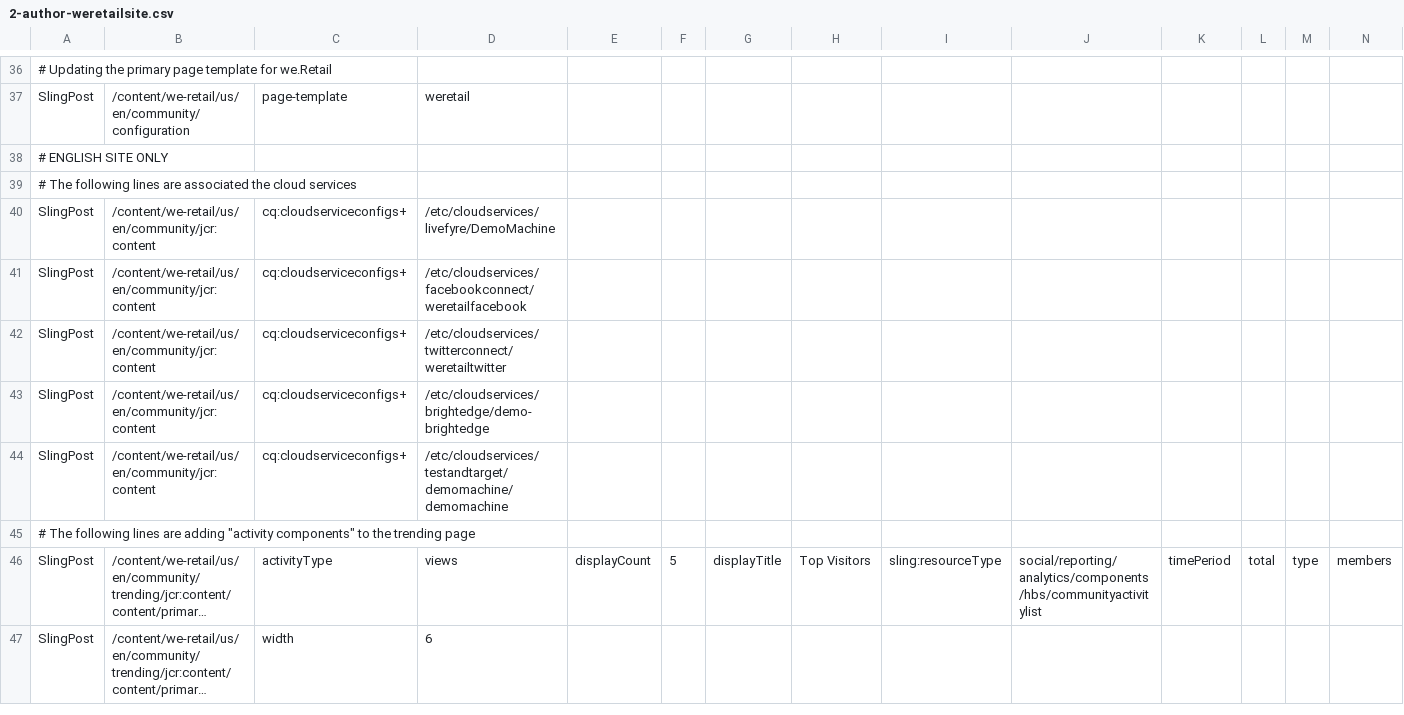
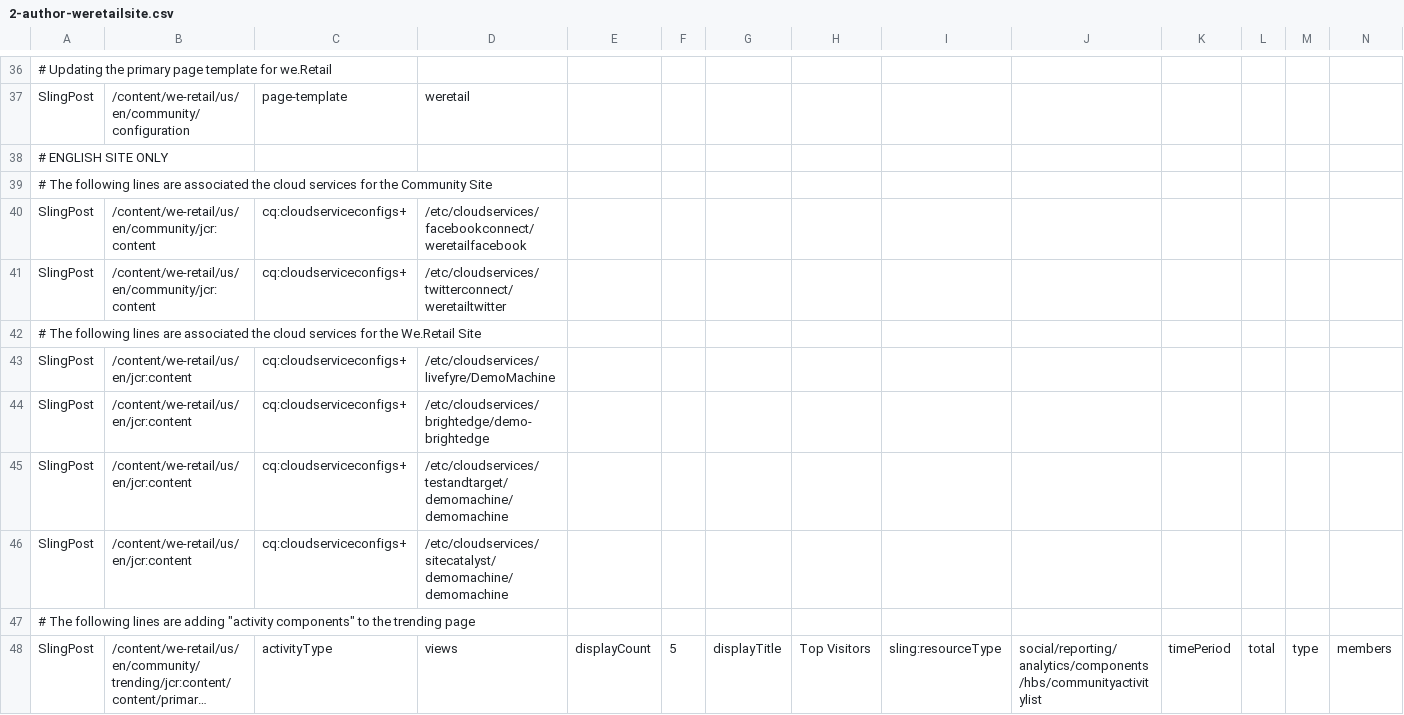
Before and after one commit to Adobe-Marketing-Cloud/aem-sample-we-retail-communities, a CSV file: ui.content/src/main/content/jcr_root/etc/community/we-retail/2-author-weretailsite.csv, drawn as a sheet; only a part is shown, gaps mark what is left out; the shorter side is filled out with more unchanged rows; long unchanged cells end in …; removed rows and columns are numbered as before the commit, all else as after; rows hold the shown columns only; the diff names each change by its address in the sheet, - before the commit and + after, or states it on an @@ line.

```diff
--- a/ui.content/src/main/content/jcr_root/etc/community/we-retail/2-author-weretailsite.csv
+++ b/ui.content/src/main/content/jcr_root/etc/community/we-retail/2-author-weretailsite.csv
-A39: …cloud services
+A39: …cloud services for the Community Site
-row 40: SlingPost | /content/we-retail/us/en/community/jcr:content | cq:cloudserviceconfigs+ | /etc/cloudservices/livefyre/DemoMachine
+row 42: # The following lines are associated the cloud services for the We.Retail Site
+row 43: SlingPost | /content/we-retail/us/en/jcr:content | cq:cloudserviceconfigs+ | /etc/cloudservices/livefyre/DemoMachine
-B44:B45: /content/we-retail/us/en/community/jcr:content
+B44:B45: /content/we-retail/us/en/jcr:content
+row 46: SlingPost | /content/we-retail/us/en/jcr:content | cq:cloudserviceconfigs+ | /etc/cloudservices/sitecatalyst/demomachine/demomachine
```
Also changed, not shown: 4 other files.
